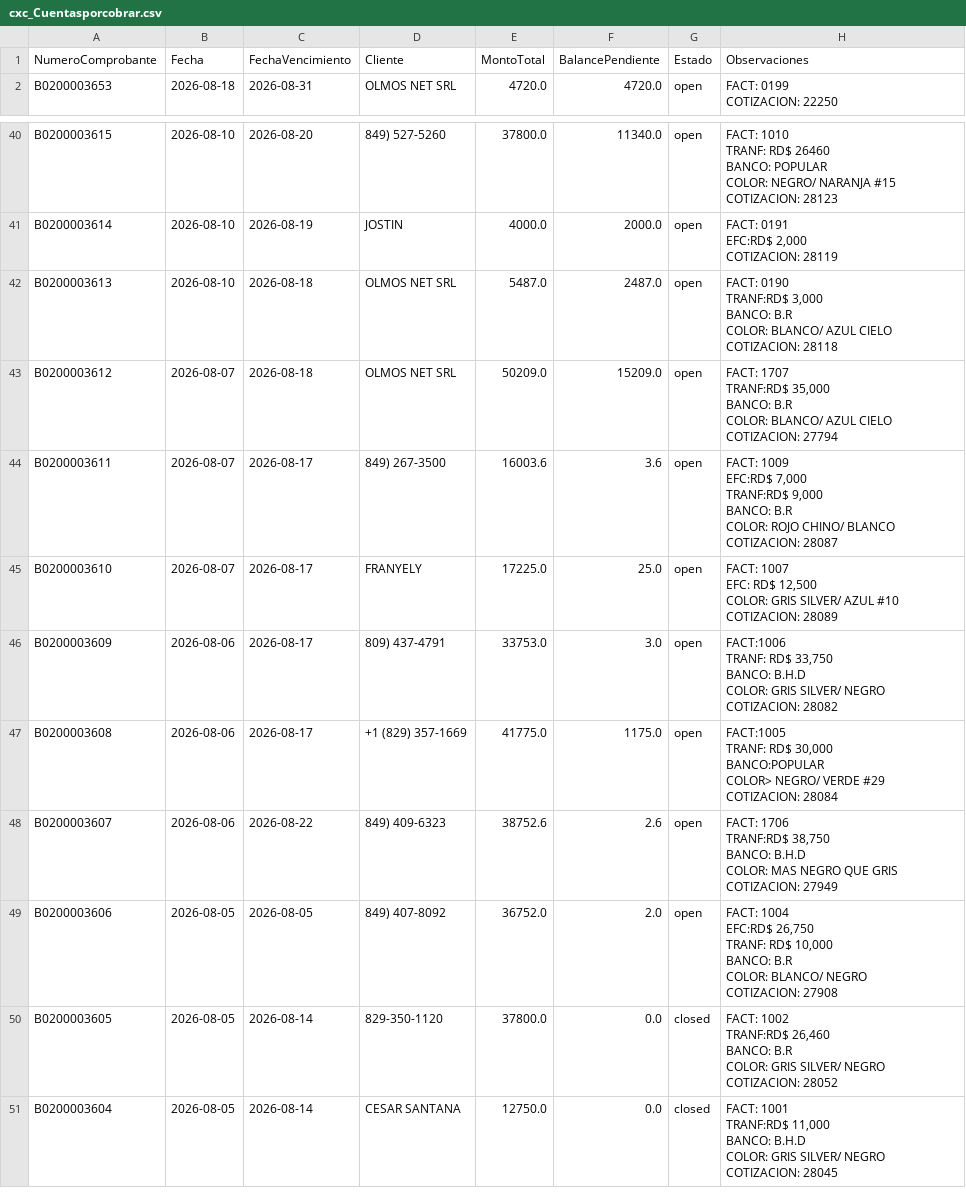
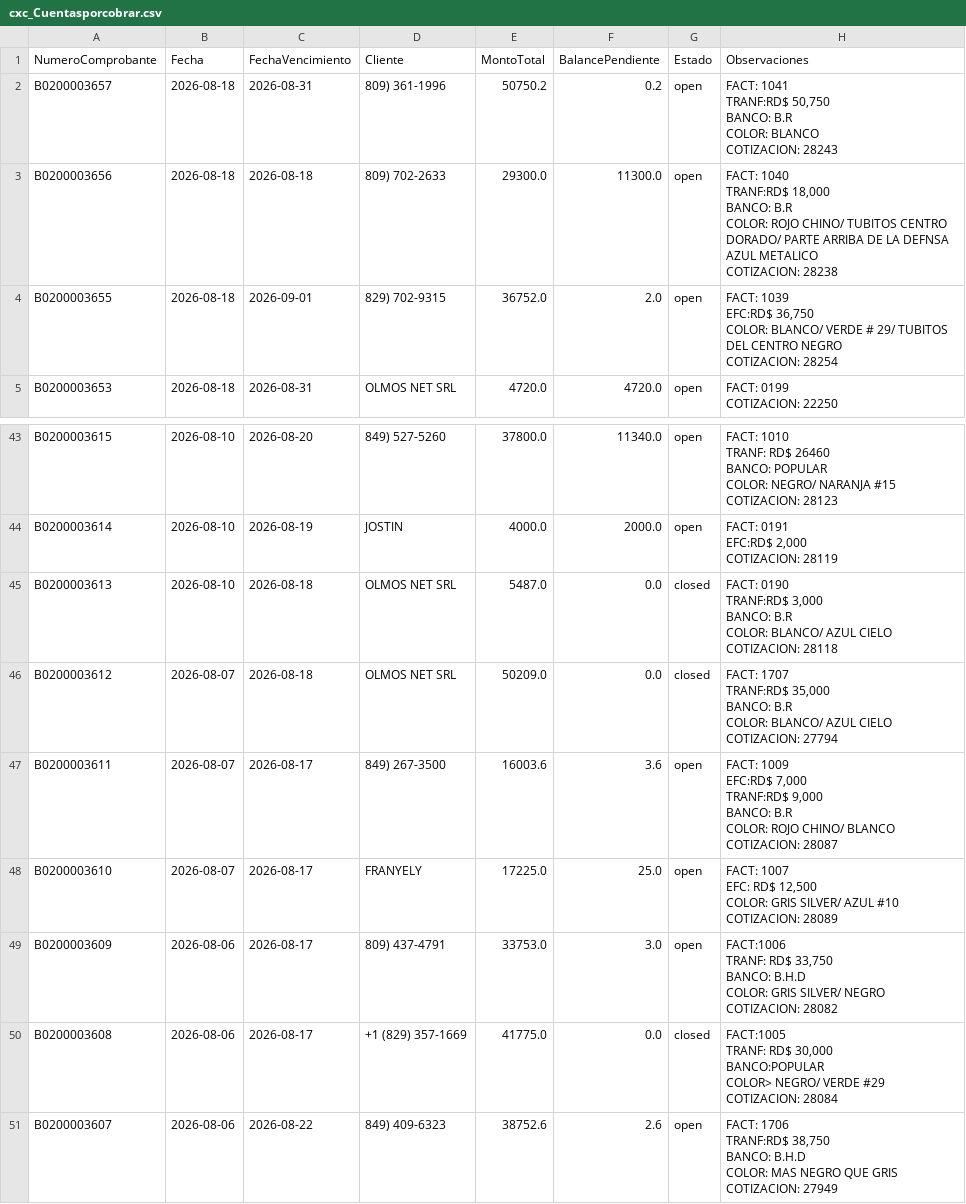
Before and after one commit to Osiris-14/reporte-cxc-alegra, a CSV file: cxc_Cuentasporcobrar.csv, drawn as a sheet; only a part is shown, gaps mark what is left out; the shorter side is filled out with more unchanged rows.

```diff
--- a/cxc_Cuentasporcobrar.csv
+++ b/cxc_Cuentasporcobrar.csv
@@ -1,2 +1,16 @@
 NumeroComprobante,Fecha,FechaVencimiento,Cliente,MontoTotal,BalancePendiente,Estado,Observaciones
+B0200003657,2026-08-18,2026-08-31,809) 361-1996,50750.2,0.2,open,"FACT: 1041
+TRANF:RD$ 50,750
+BANCO: B.R
+COLOR: BLANCO
+COTIZACION: 28243"
+B0200003656,2026-08-18,2026-08-18,809) 702-2633,29300.0,11300.0,open,"FACT: 1040
+TRANF:RD$ 18,000
+BANCO: B.R
+COLOR: ROJO CHINO/ TUBITOS CENTRO DORADO/ PARTE ARRIBA DE LA DEFNSA AZUL METALICO
+COTIZACION: 28238"
+B0200003655,2026-08-18,2026-09-01,829) 702-9315,36752.0,2.0,open,"FACT: 1039
+EFC:RD$ 36,750
+COLOR: BLANCO/ VERDE # 29/ TUBITOS DEL CENTRO NEGRO
+COTIZACION: 28254"
 B0200003653,2026-08-18,2026-08-31,OLMOS NET SRL,4720.0,4720.0,open,"FACT: 0199
@@ -175,12 +189,12 @@ EFC:RD$ 2,000
 COTIZACION: 28119"
-B0200003613,2026-08-10,2026-08-18,OLMOS NET SRL,5487.0,2487.0,open,"FACT: 0190
-TRANF:RD$ 3,000
-BANCO: B.R
-COLOR: BLANCO/ AZUL CIELO
-COTIZACION: 28118"
-B0200003612,2026-08-07,2026-08-18,OLMOS NET SRL,50209.0,15209.0,open,"FACT: 1707
-TRANF:RD$ 35,000
-BANCO: B.R
-COLOR: BLANCO/ AZUL CIELO
-COTIZACION: 27794"
+B0200003613,2026-08-10,2026-08-18,OLMOS NET SRL,5487.0,0.0,closed,"FACT: 0190
+TRANF:RD$ 3,000
+BANCO: B.R
+COLOR: BLANCO/ AZUL CIELO
+COTIZACION: 28118"
+B0200003612,2026-08-07,2026-08-18,OLMOS NET SRL,50209.0,0.0,closed,"FACT: 1707
+TRANF:RD$ 35,000
+BANCO: B.R
+COLOR: BLANCO/ AZUL CIELO
+COTIZACION: 27794"
 B0200003611,2026-08-07,2026-08-17,849) 267-3500,16003.6,3.6,open,"FACT: 1009
@@ -200,7 +214,7 @@ COLOR: GRIS SILVER/ NEGRO
 COTIZACION: 28082"
-B0200003608,2026-08-06,2026-08-17,+1 (829) 357-1669,41775.0,1175.0,open,"FACT:1005
-TRANF: RD$ 30,000
-BANCO:POPULAR
-COLOR> NEGRO/ VERDE #29
-COTIZACION: 28084"
+B0200003608,2026-08-06,2026-08-17,+1 (829) 357-1669,41775.0,0.0,closed,"FACT:1005
+TRANF: RD$ 30,000
+BANCO:POPULAR
+COLOR> NEGRO/ VERDE #29
+COTIZACION: 28084"
 B0200003607,2026-08-06,2026-08-22,849) 409-6323,38752.6,2.6,open,"FACT: 1706
```
Also changed, not shown: cxc_Items.csv, cxc_Pagos.csv.
